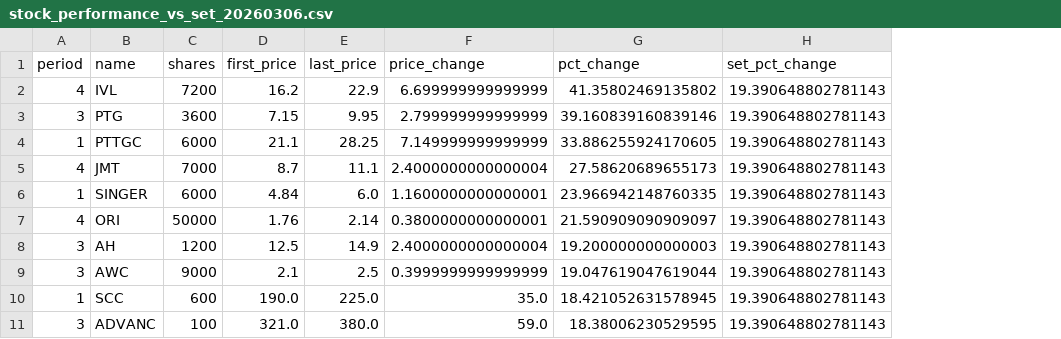
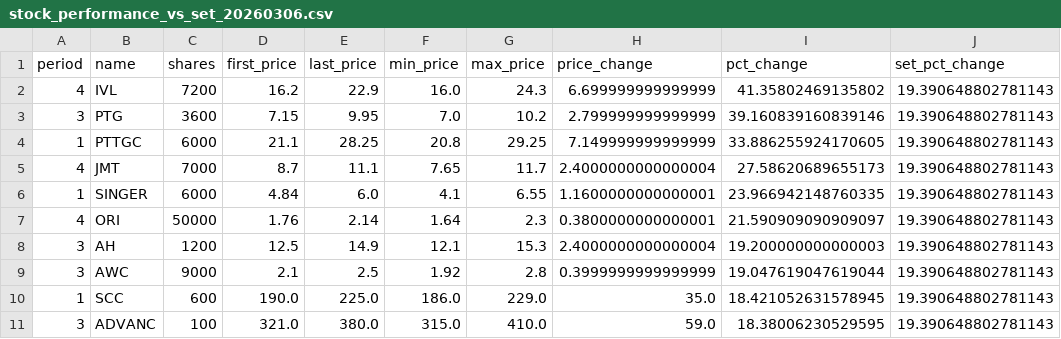
Before and after one commit to santimcs/A4, a CSV file: Daily/stock_performance_vs_set_20260306.csv, drawn as a sheet; only a part is shown; the diff names each change by its address in the sheet, - before the commit and + after, or states it on an @@ line.

```diff
--- a/Daily/stock_performance_vs_set_20260306.csv
+++ b/Daily/stock_performance_vs_set_20260306.csv
+column F (min_price), rows 2-11: 16.0 | 7.0 | 20.8 | 7.65 | 4.1 | 1.64 | 12.1 | 1.92 | 186.0 | 315.0
+column G (max_price), rows 2-11: 24.3 | 10.2 | 29.25 | 11.7 | 6.55 | 2.3 | 15.3 | 2.8 | 229.0 | 410.0
```
Also changed, not shown: 6 other files.
